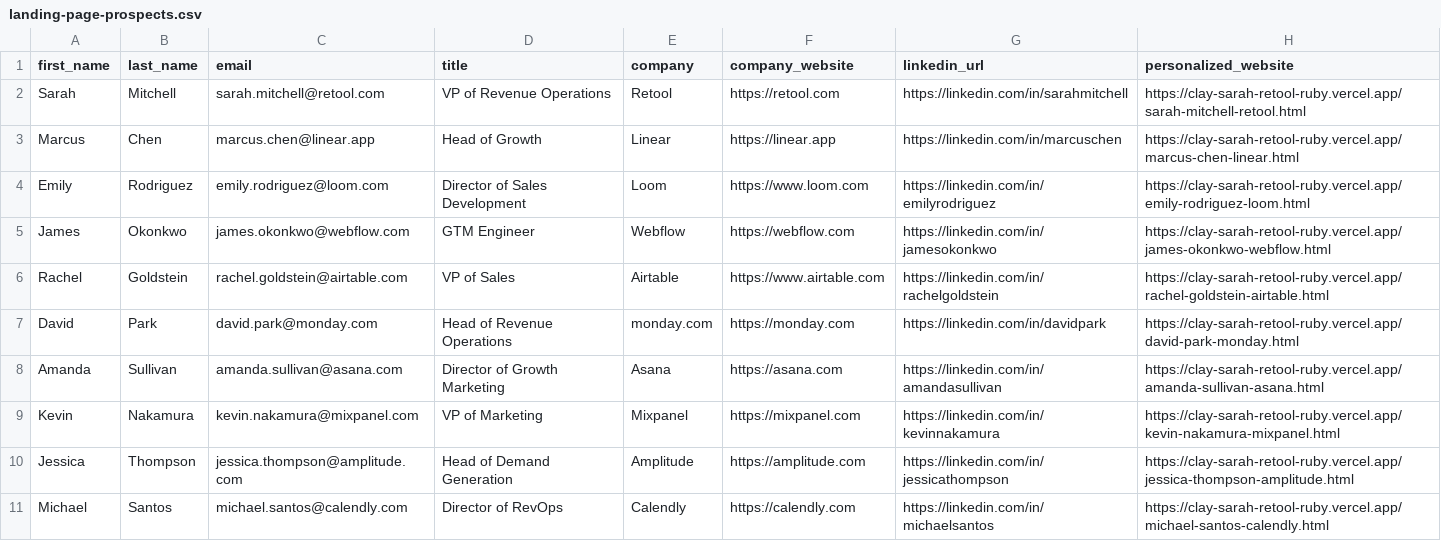
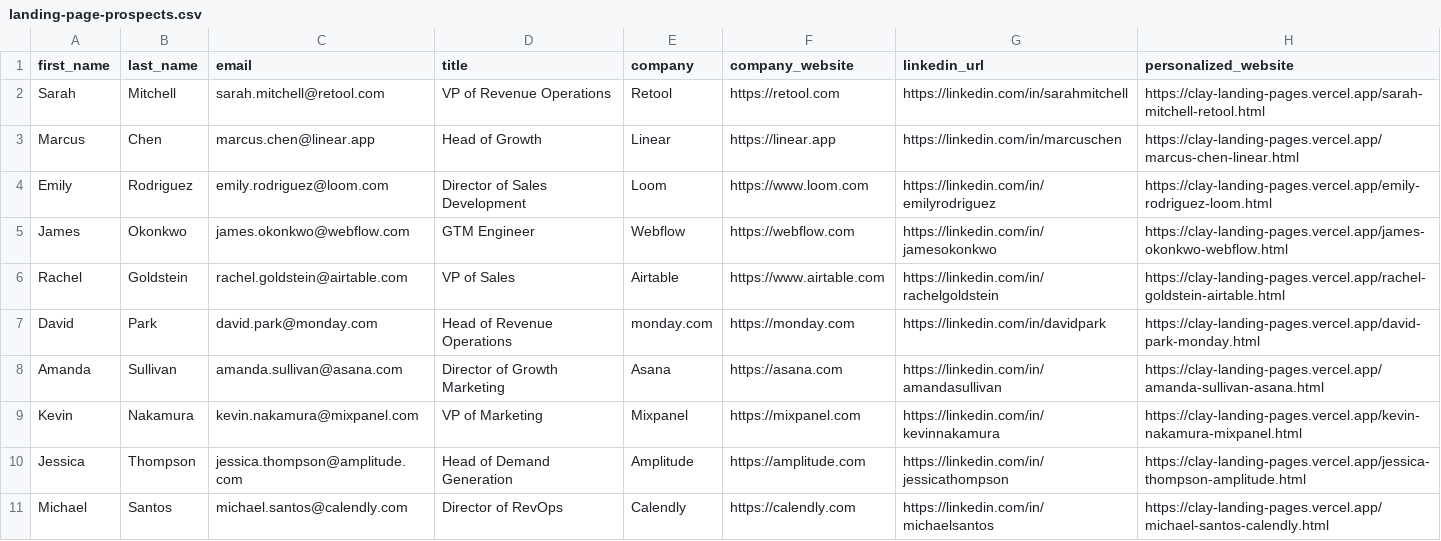
Before and after one commit to GabFeito23/clay-landing-pages, a CSV file: landing-page-prospects.csv, drawn as a sheet.

```diff
--- a/landing-page-prospects.csv
+++ b/landing-page-prospects.csv
@@ -1,11 +1,11 @@
 first_name,last_name,email,title,company,company_website,linkedin_url,personalized_website
-Sarah,Mitchell,sarah.mitchell@retool.com,VP of Revenue Operations,Retool,https://retool.com,https://linkedin.com/in/sarahmitchell,https://clay-sarah-retool-ruby.vercel.app/sarah-mitchell-retool.html
-Marcus,Chen,marcus.chen@linear.app,Head of Growth,Linear,https://linear.app,https://linkedin.com/in/marcuschen,https://clay-sarah-retool-ruby.vercel.app/marcus-chen-linear.html
-Emily,Rodriguez,emily.rodriguez@loom.com,Director of Sales Development,Loom,https://www.loom.com,https://linkedin.com/in/emilyrodriguez,https://clay-sarah-retool-ruby.vercel.app/emily-rodriguez-loom.html
-James,Okonkwo,james.okonkwo@webflow.com,GTM Engineer,Webflow,https://webflow.com,https://linkedin.com/in/jamesokonkwo,https://clay-sarah-retool-ruby.vercel.app/james-okonkwo-webflow.html
-Rachel,Goldstein,rachel.goldstein@airtable.com,VP of Sales,Airtable,https://www.airtable.com,https://linkedin.com/in/rachelgoldstein,https://clay-sarah-retool-ruby.vercel.app/rachel-goldstein-airtable.html
-David,Park,david.park@monday.com,Head of Revenue Operations,monday.com,https://monday.com,https://linkedin.com/in/davidpark,https://clay-sarah-retool-ruby.vercel.app/david-park-monday.html
-Amanda,Sullivan,amanda.sullivan@asana.com,Director of Growth Marketing,Asana,https://asana.com,https://linkedin.com/in/amandasullivan,https://clay-sarah-retool-ruby.vercel.app/amanda-sullivan-asana.html
-Kevin,Nakamura,kevin.nakamura@mixpanel.com,VP of Marketing,Mixpanel,https://mixpanel.com,https://linkedin.com/in/kevinnakamura,https://clay-sarah-retool-ruby.vercel.app/kevin-nakamura-mixpanel.html
-Jessica,Thompson,jessica.thompson@amplitude.com,Head of Demand Generation,Amplitude,https://amplitude.com,https://linkedin.com/in/jessicathompson,https://clay-sarah-retool-ruby.vercel.app/jessica-thompson-amplitude.html
-Michael,Santos,michael.santos@calendly.com,Director of RevOps,Calendly,https://calendly.com,https://linkedin.com/in/michaelsantos,https://clay-sarah-retool-ruby.vercel.app/michael-santos-calendly.html
+Sarah,Mitchell,sarah.mitchell@retool.com,VP of Revenue Operations,Retool,https://retool.com,https://linkedin.com/in/sarahmitchell,https://clay-landing-pages.vercel.app/sarah-mitchell-retool.html
+Marcus,Chen,marcus.chen@linear.app,Head of Growth,Linear,https://linear.app,https://linkedin.com/in/marcuschen,https://clay-landing-pages.vercel.app/marcus-chen-linear.html
+Emily,Rodriguez,emily.rodriguez@loom.com,Director of Sales Development,Loom,https://www.loom.com,https://linkedin.com/in/emilyrodriguez,https://clay-landing-pages.vercel.app/emily-rodriguez-loom.html
+James,Okonkwo,james.okonkwo@webflow.com,GTM Engineer,Webflow,https://webflow.com,https://linkedin.com/in/jamesokonkwo,https://clay-landing-pages.vercel.app/james-okonkwo-webflow.html
+Rachel,Goldstein,rachel.goldstein@airtable.com,VP of Sales,Airtable,https://www.airtable.com,https://linkedin.com/in/rachelgoldstein,https://clay-landing-pages.vercel.app/rachel-goldstein-airtable.html
+David,Park,david.park@monday.com,Head of Revenue Operations,monday.com,https://monday.com,https://linkedin.com/in/davidpark,https://clay-landing-pages.vercel.app/david-park-monday.html
+Amanda,Sullivan,amanda.sullivan@asana.com,Director of Growth Marketing,Asana,https://asana.com,https://linkedin.com/in/amandasullivan,https://clay-landing-pages.vercel.app/amanda-sullivan-asana.html
+Kevin,Nakamura,kevin.nakamura@mixpanel.com,VP of Marketing,Mixpanel,https://mixpanel.com,https://linkedin.com/in/kevinnakamura,https://clay-landing-pages.vercel.app/kevin-nakamura-mixpanel.html
+Jessica,Thompson,jessica.thompson@amplitude.com,Head of Demand Generation,Amplitude,https://amplitude.com,https://linkedin.com/in/jessicathompson,https://clay-landing-pages.vercel.app/jessica-thompson-amplitude.html
+Michael,Santos,michael.santos@calendly.com,Director of RevOps,Calendly,https://calendly.com,https://linkedin.com/in/michaelsantos,https://clay-landing-pages.vercel.app/michael-santos-calendly.html
```
Also changed, not shown: 2 other files.
